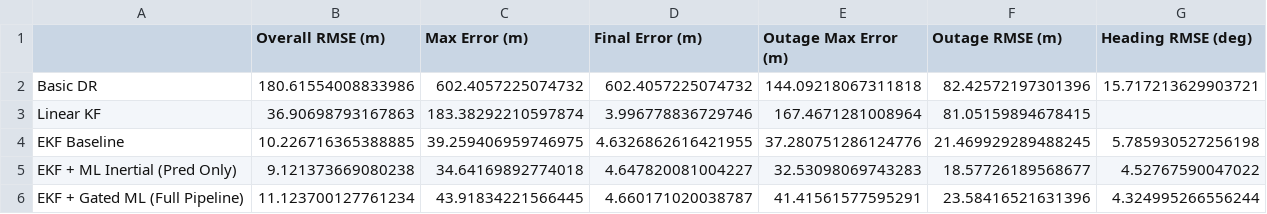
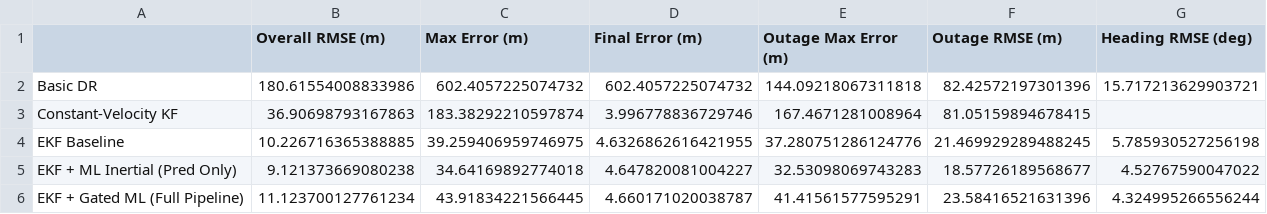
Before and after one commit to shubhankar0703/SUMARO---Navigation-Beyond-Signals-, a CSV file: reports/benchmark_metrics.csv, drawn as a sheet.

Commit message:
Finalize synthetic benchmark and ML inertial pipeline

```diff
--- a/reports/benchmark_metrics.csv
+++ b/reports/benchmark_metrics.csv
@@ -2,3 +2,3 @@
 Basic DR,180.61554008833986,602.4057225074732,602.4057225074732,144.09218067311818,82.42572197301396,15.717213629903721
-Linear KF,36.90698793167863,183.38292210597874,3.996778836729746,167.4671281008964,81.05159894678415,
+Constant-Velocity KF,36.90698793167863,183.38292210597874,3.996778836729746,167.4671281008964,81.05159894678415,
 EKF Baseline,10.226716365388885,39.259406959746975,4.6326862616421955,37.280751286124776,21.469929289488245,5.785930527256198
```
Also changed, not shown: 4 other files.
